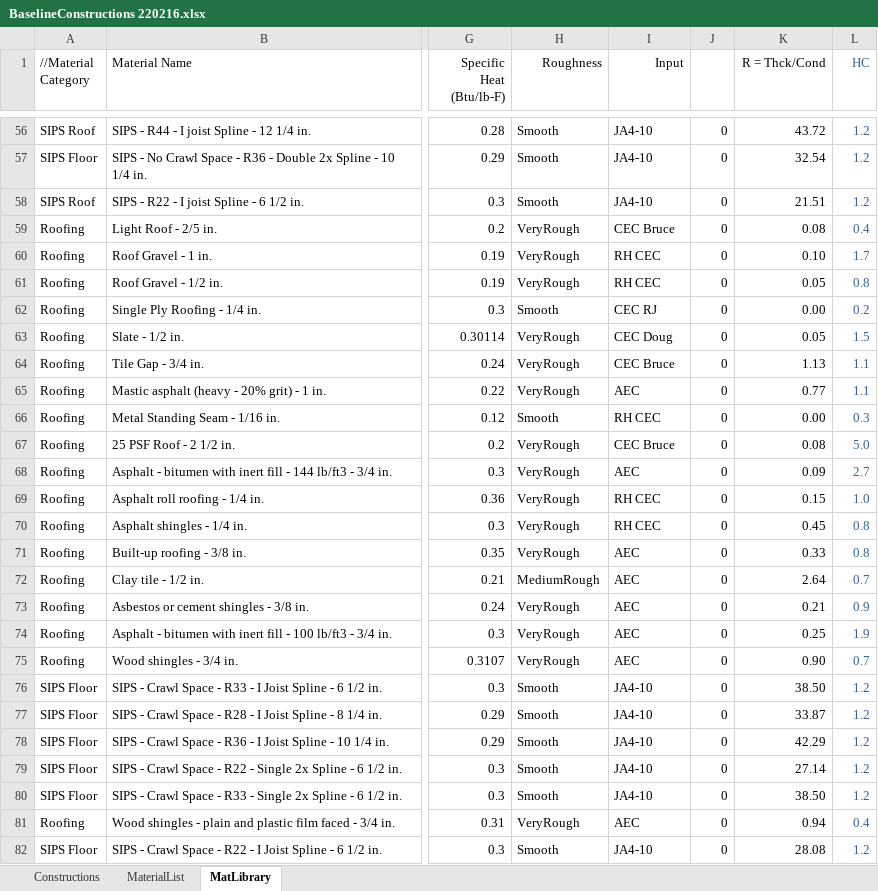
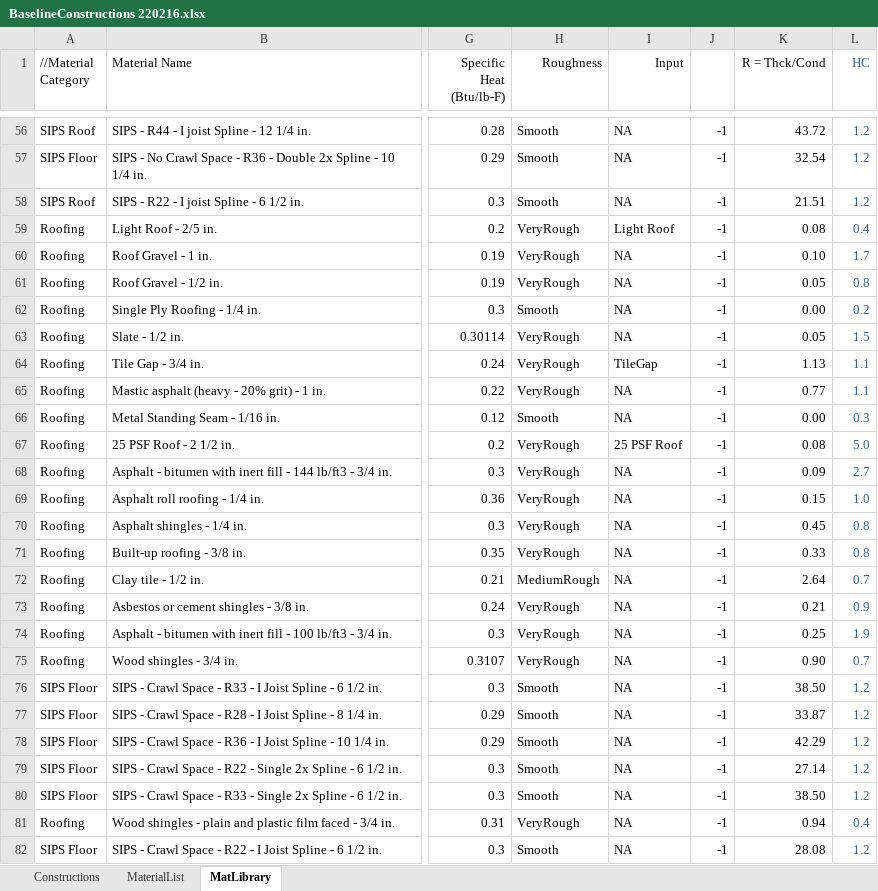
Before and after one commit to california-energy-commission/CBECC, an Excel workbook: Documentation/T24N/BaselineConstructions 220216.xlsx, sheet MatLibrary, drawn as a sheet; only a part is shown, gaps mark what is left out; values as stored, in another font and other column widths than the file's, no borders; conditional formats not drawn; the diff covers the shown part only; the diff names each change by its address in the sheet, - before the commit and + after, or states it on an @@ line.

Commit message:
SVN (com) commit #8594 by xiafang123       Update Roof Construction to latest T24N-2025 per Table 140.3-B

```diff
--- a/Documentation/T24N/BaselineConstructions 220216.xlsx (sheet MatLibrary)
+++ b/Documentation/T24N/BaselineConstructions 220216.xlsx (sheet MatLibrary)
-I56:I58 (Input): JA4-10
+I56:I58 (Input): NA
-J56:J82: 0
+J56:J82: -1
-I59 (Input): CEC Bruce
+I59 (Input): Light Roof
-I60:I61 (Input): RH CEC
+I60:I61 (Input): NA
-I62 (Input): CEC RJ
+I62 (Input): NA
-I63 (Input): CEC Doug
+I63 (Input): NA
-I64 (Input): CEC Bruce
+I64 (Input): TileGap
-I65 (Input): AEC
+I65 (Input): NA
-I66 (Input): RH CEC
+I66 (Input): NA
-I67 (Input): CEC Bruce
+I67 (Input): 25 PSF Roof
-I68 (Input): AEC
+I68 (Input): NA
-I69:I70 (Input): RH CEC
+I69:I70 (Input): NA
-I71:I75 (Input): AEC
+I71:I75 (Input): NA
-I76:I80 (Input): JA4-10
+I76:I80 (Input): NA
-I81 (Input): AEC
+I81 (Input): NA
-I82 (Input): JA4-10
+I82 (Input): NA
```
Also changed, not shown: 1232 edited cells elsewhere in this sheet, sheet Constructions, formulas that keep their value, 3 other files.
